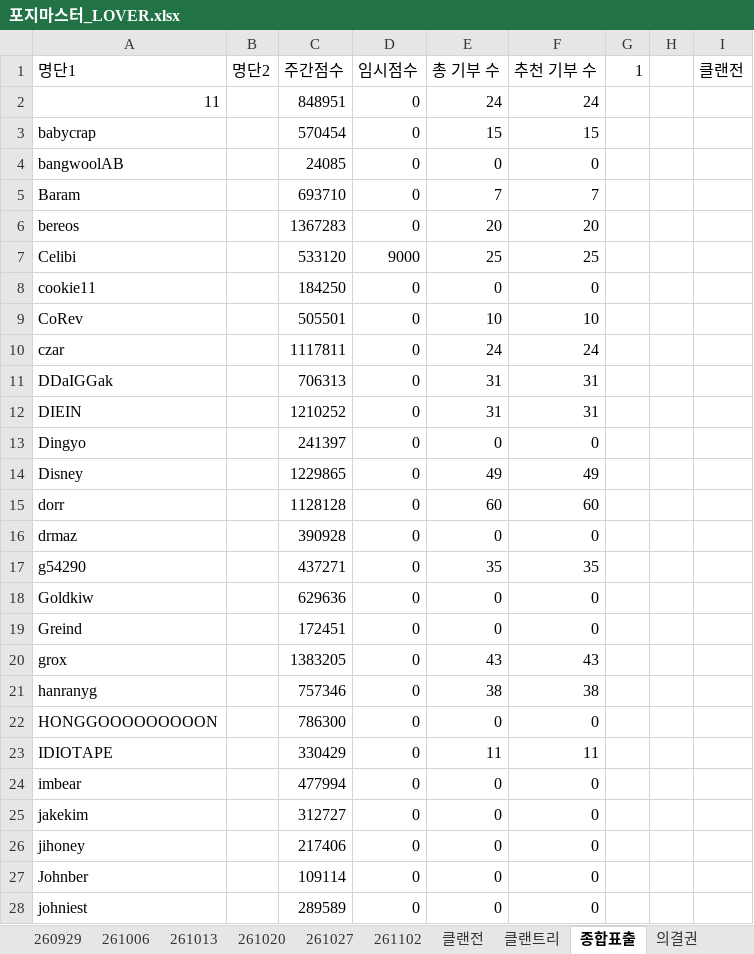
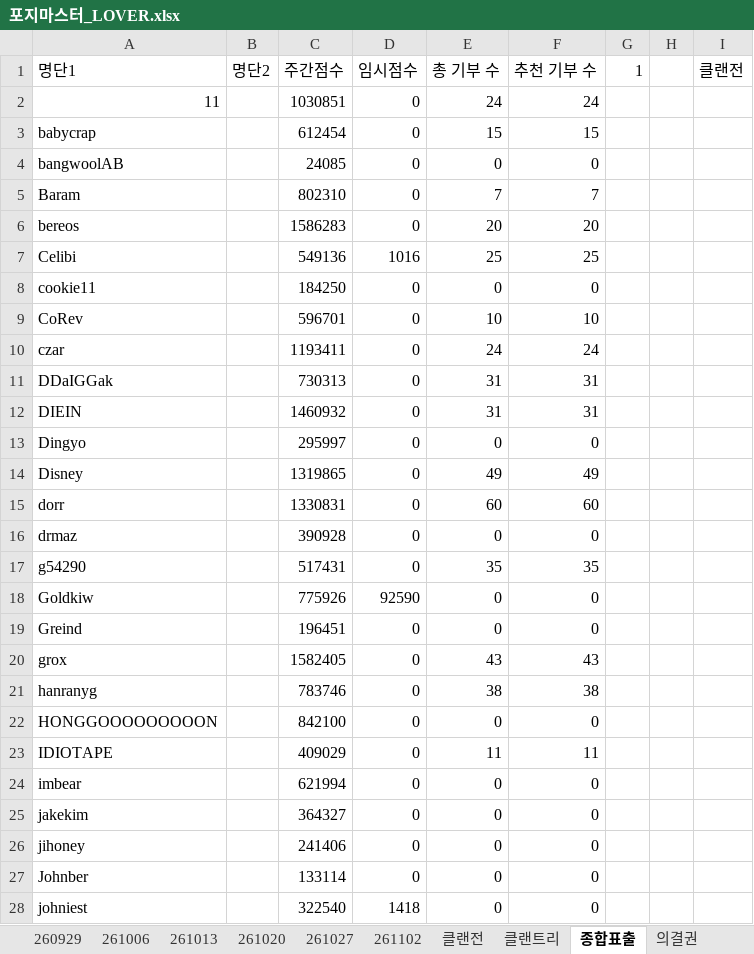
Before and after one commit to YarrLOVER/baseball-LOVER-, an Excel workbook: 포지마스터_LOVER.xlsx, sheet 종합표출, drawn as a sheet; only a part is shown; values as stored, in another font and other column widths than the file's, no borders; the diff covers the shown part only; the diff names each change by its address in the sheet, - before the commit and + after, or states it on an @@ line.

```diff
--- a/포지마스터_LOVER.xlsx (sheet 종합표출)
+++ b/포지마스터_LOVER.xlsx (sheet 종합표출)
-C2 (주간점수): 848951
+C2 (주간점수): 1030851
-C3 (주간점수): 570454
+C3 (주간점수): 612454
-C5 (주간점수): 693710
+C5 (주간점수): 802310
-C6 (주간점수): 1367283
+C6 (주간점수): 1586283
-C7 (주간점수): 533120
+C7 (주간점수): 549136
-D7 (임시점수): 9000
+D7 (임시점수): 1016
-C9 (주간점수): 505501
+C9 (주간점수): 596701
-C10 (주간점수): 1117811
+C10 (주간점수): 1193411
-C11 (주간점수): 706313
+C11 (주간점수): 730313
-C12 (주간점수): 1210252
+C12 (주간점수): 1460932
-C13 (주간점수): 241397
+C13 (주간점수): 295997
-C14 (주간점수): 1229865
+C14 (주간점수): 1319865
-C15 (주간점수): 1128128
+C15 (주간점수): 1330831
-C17 (주간점수): 437271
+C17 (주간점수): 517431
-C18 (주간점수): 629636
+C18 (주간점수): 775926
-D18 (임시점수): 0
+D18 (임시점수): 92590
-C19 (주간점수): 172451
+C19 (주간점수): 196451
-C20 (주간점수): 1383205
+C20 (주간점수): 1582405
-C21 (주간점수): 757346
+C21 (주간점수): 783746
-C22 (주간점수): 786300
+C22 (주간점수): 842100
-C23 (주간점수): 330429
+C23 (주간점수): 409029
-C24 (주간점수): 477994
+C24 (주간점수): 621994
-C25 (주간점수): 312727
+C25 (주간점수): 364327
-C26 (주간점수): 217406
+C26 (주간점수): 241406
-C27 (주간점수): 109114
+C27 (주간점수): 133114
-C28 (주간점수): 289589
+C28 (주간점수): 322540
-D28 (임시점수): 0
+D28 (임시점수): 1418
```
Also changed, not shown: 17 edited cells elsewhere in this sheet, sheet 261102, sheet 클랜전, sheet 의결권.
